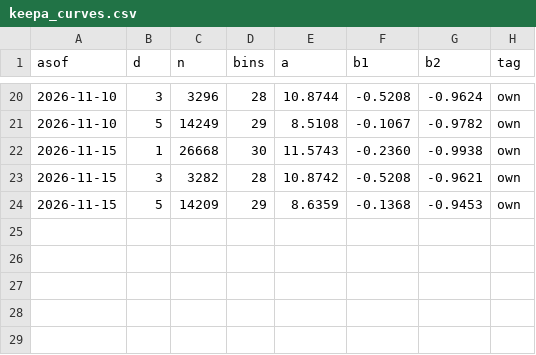
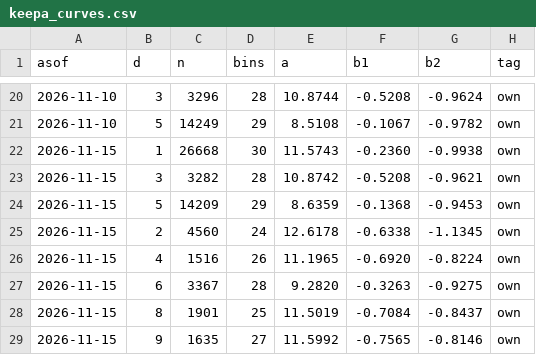
Before and after one commit to dayyyline-lgtm/coverage-dashboard, a CSV file: kbeauty/data/keepa_curves.csv, drawn as a sheet; only a part is shown, gaps mark what is left out.

```diff
--- a/kbeauty/data/keepa_curves.csv
+++ b/kbeauty/data/keepa_curves.csv
@@ -24 +24,6 @@ asof,d,n,bins,a,b1,b2,tag
 2026-11-15,5,14209,29,8.6359,-0.1368,-0.9453,own
+2026-11-15,2,4560,24,12.6178,-0.6338,-1.1345,own
+2026-11-15,4,1516,26,11.1965,-0.6920,-0.8224,own
+2026-11-15,6,3367,28,9.2820,-0.3263,-0.9275,own
+2026-11-15,8,1901,25,11.5019,-0.7084,-0.8437,own
+2026-11-15,9,1635,27,11.5992,-0.7565,-0.8146,own
```
Also changed, not shown: kbeauty/data/keepa_month.csv, kbeauty/data/keepa_recent.csv, 11 other files.
